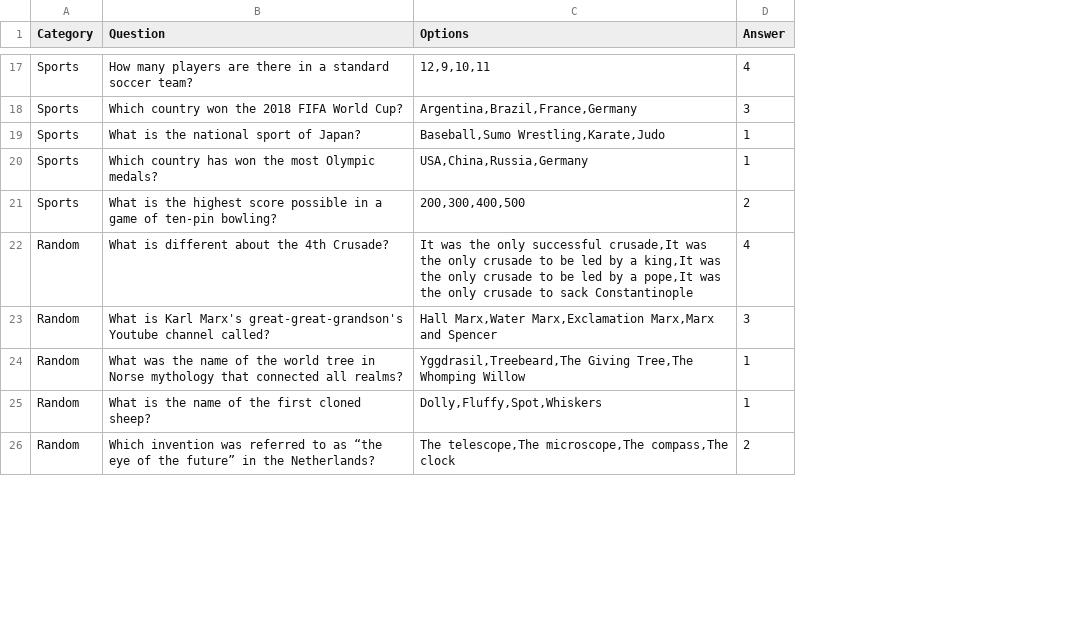
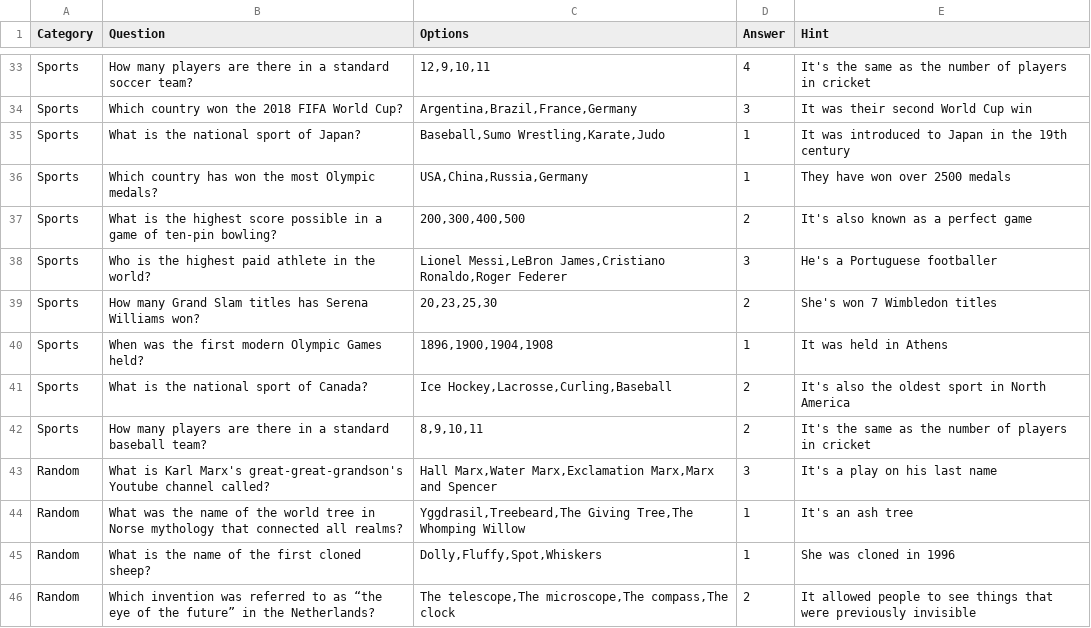
Before and after one commit to Anqus29/Whiz-Quiz, a CSV file: questions.csv, drawn as a sheet; only a part is shown, gaps mark what is left out; the diff covers the shown part only; the diff names each change by its address in the sheet, - before the commit and + after, or states it on an @@ line.

Commit message:
added more questions and a hint system

```diff
--- a/questions.csv
+++ b/questions.csv
+column E (Hint), rows 33-37: It's the same as the number of players in cricket | It was their second World Cup win | It was introduced to Japan in the 19th century | They have won over 2500 medals | It's also known as a perfect game; rows 43-46: It's a play on his last name | It's an ash tree | She was cloned in 1996 | It allowed people to see things that were previously invisible
@@ row 22 moved to row 48: Random @@
+row 38: Sports | Who is the highest paid athlete in the world? | Lionel Messi,LeBron James,Cristiano Ronaldo,Roger Federer | 3 | He's a Portuguese footballer
+row 39: Sports | How many Grand Slam titles has Serena Williams won? | 20,23,25,30 | 2 | She's won 7 Wimbledon titles
+row 40: Sports | When was the first modern Olympic Games held? | 1896,1900,1904,1908 | 1 | It was held in Athens
+row 41: Sports | What is the national sport of Canada? | Ice Hockey,Lacrosse,Curling,Baseball | 2 | It's also the oldest sport in North America
+row 42: Sports | How many players are there in a standard baseball team? | 8,9,10,11 | 2 | It's the same as the number of players in cricket
```
Also changed, not shown: 20 added rows and 2 edited cells elsewhere in this file, 1 other file.
